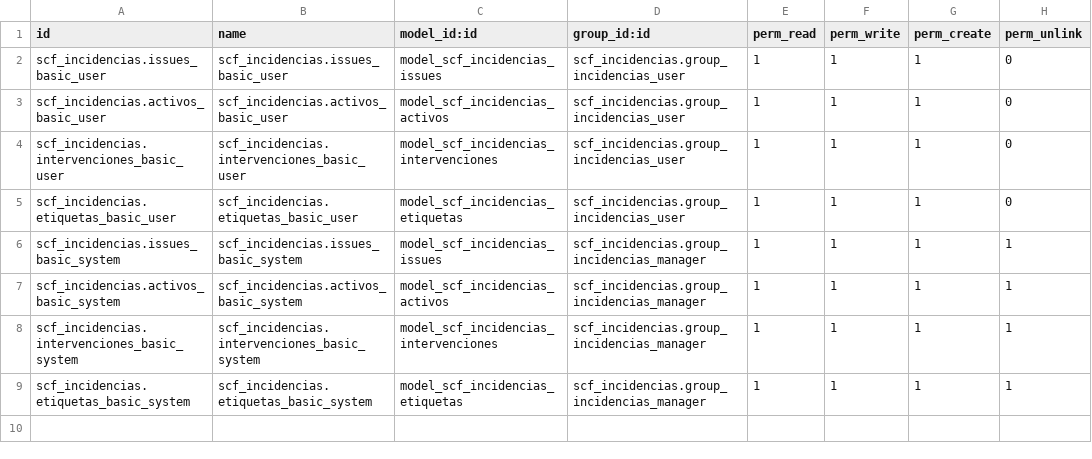
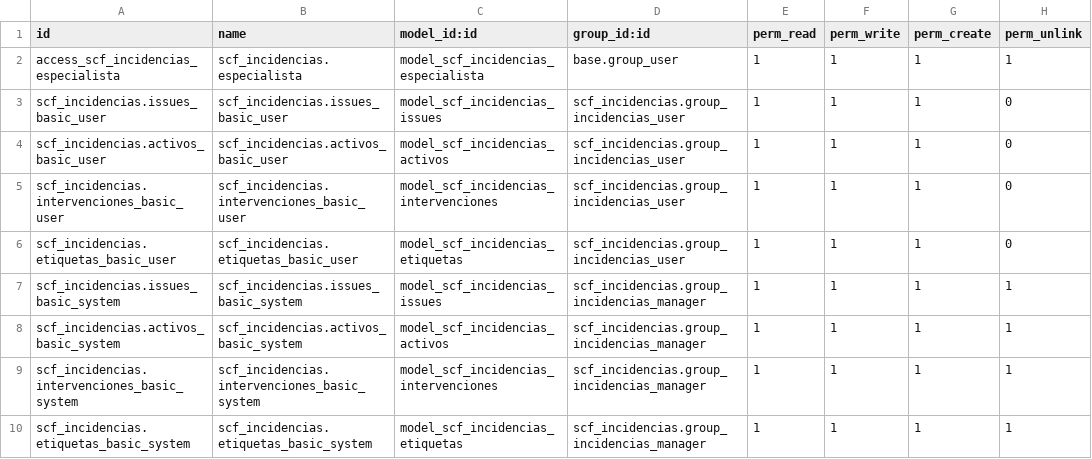
Before and after one commit to samuelcopadev/-SGE-odoo-devA-14, a CSV file: odoo/addons/scf_incidencias/security/ir.model.access.csv, drawn as a sheet.

```diff
--- a/odoo/addons/scf_incidencias/security/ir.model.access.csv
+++ b/odoo/addons/scf_incidencias/security/ir.model.access.csv
@@ -1,2 +1,3 @@
 id,name,model_id:id,group_id:id,perm_read,perm_write,perm_create,perm_unlink
+access_scf_incidencias_especialista,scf_incidencias.especialista,model_scf_incidencias_especialista,base.group_user,1,1,1,1
 scf_incidencias.issues_basic_user,scf_incidencias.issues_basic_user,model_scf_incidencias_issues,scf_incidencias.group_incidencias_user,1,1,1,0
```
Also changed, not shown: 3 other files.
